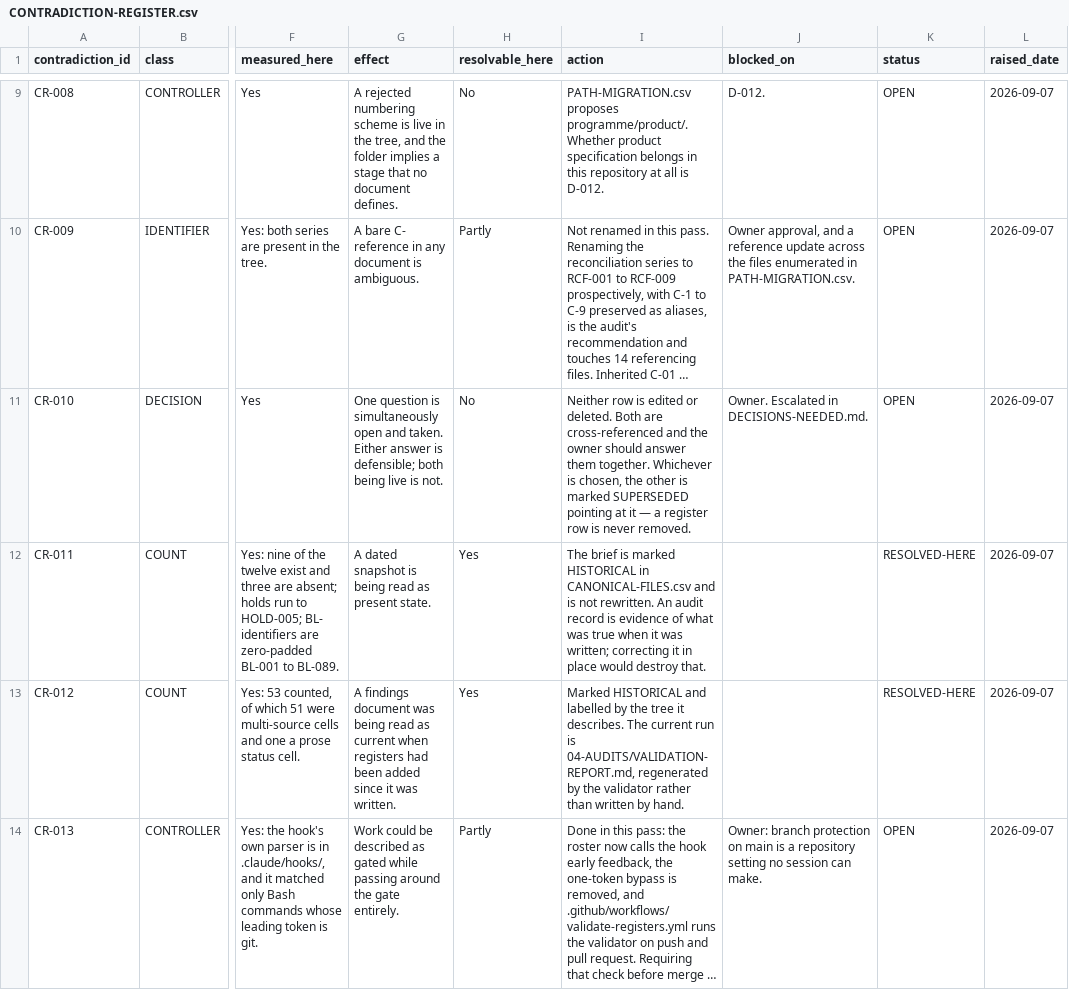
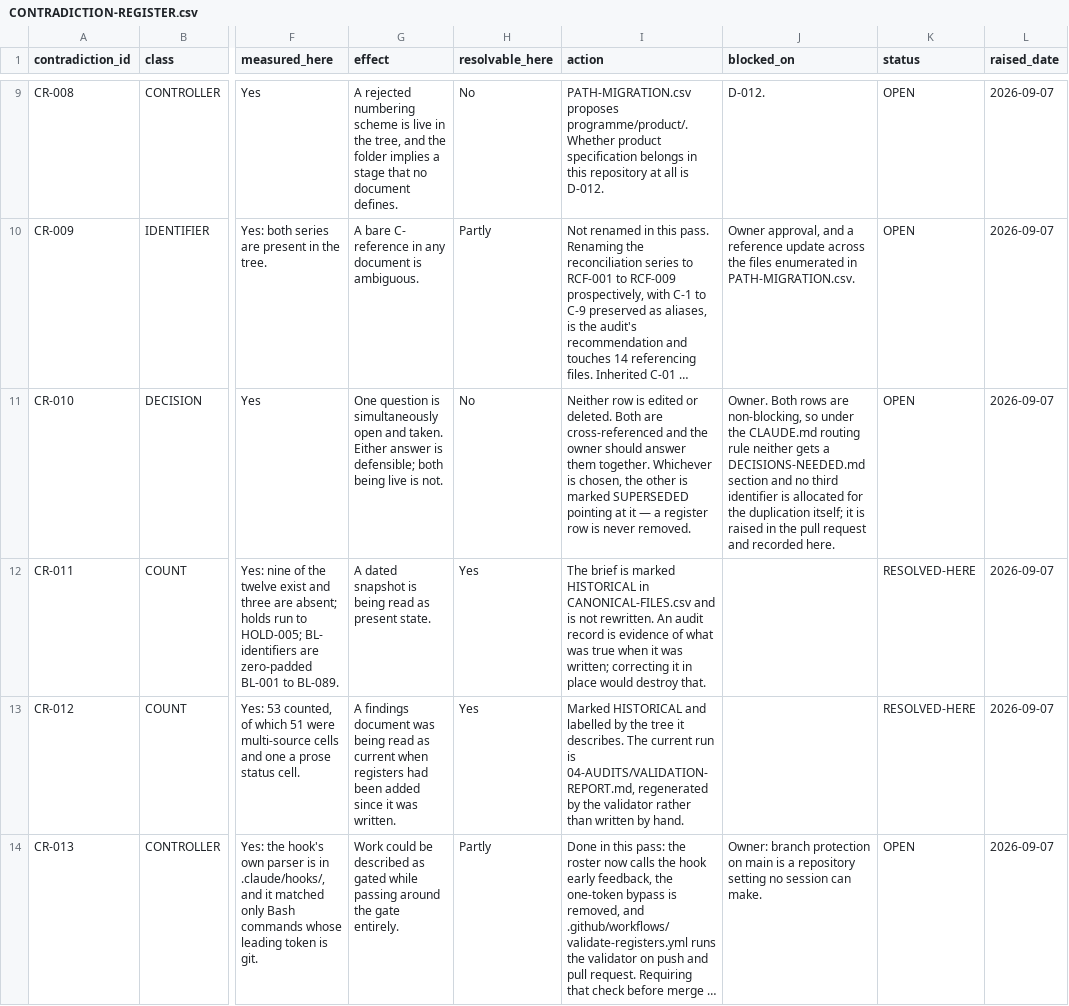
Before and after one commit to melakeela/research, a CSV file: 00-CONTROLLER/CONTRADICTION-REGISTER.csv, drawn as a sheet; only a part is shown, gaps mark what is left out; long unchanged cells end in …; the diff names each change by its address in the sheet, - before the commit and + after, or states it on an @@ line.

```diff
--- a/00-CONTROLLER/CONTRADICTION-REGISTER.csv
+++ b/00-CONTROLLER/CONTRADICTION-REGISTER.csv
-J11 (blocked_on): Owner. Escalated in DECISIONS-NEEDED.md.
+J11 (blocked_on): Owner. Both rows are non-blocking, so under the CLAUDE.md routing rule neither gets a DECISIONS-NEEDED.md section and no third identifier is allocated for the duplication itself; it is raised in the pull request and recorded here.
```
Also changed, not shown: 00-CONTROLLER/PATH-MIGRATION.csv, 7 other files.
